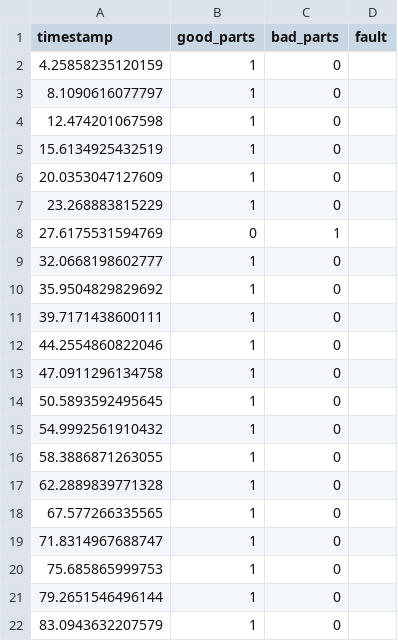
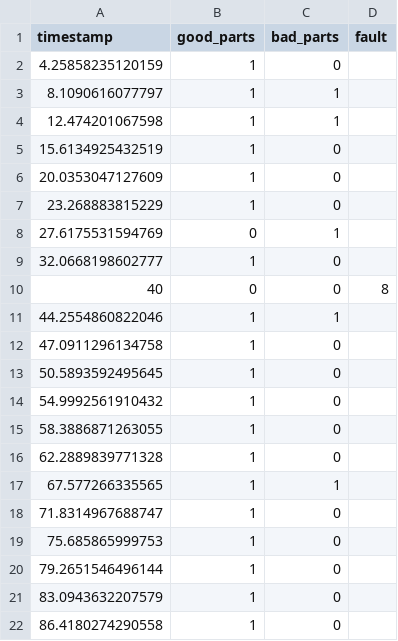
Before and after one commit to lucasCorreaAssis/pyarena, a CSV file: samples/OP79625.csv, drawn as a sheet; only a part is shown; the shorter side is filled out with more unchanged rows.

Commit message:
added different events to samples and improved demos configuration

```diff
--- a/samples/OP79625.csv
+++ b/samples/OP79625.csv
@@ -2,4 +2,4 @@ timestamp,good_parts,bad_parts,fault
 4.25858235120159,1,0,
-8.1090616077797,1,0,
-12.474201067598,1,0,
+8.1090616077797,1,1,
+12.474201067598,1,1,
 15.6134925432519,1,0,
@@ -9,5 +9,4 @@ timestamp,good_parts,bad_parts,fault
 32.0668198602777,1,0,
-35.9504829829692,1,0,
-39.7171438600111,1,0,
-44.2554860822046,1,0,
+40,0,0,8
+44.2554860822046,1,1,
 47.0911296134758,1,0,
@@ -17,3 +16,3 @@ timestamp,good_parts,bad_parts,fault
 62.2889839771328,1,0,
-67.577266335565,1,0,
+67.577266335565,1,1,
 71.8314967688747,1,0,
```
Also changed, not shown: samples/OP79505.csv, samples/OP79555.csv, 5 other files.
